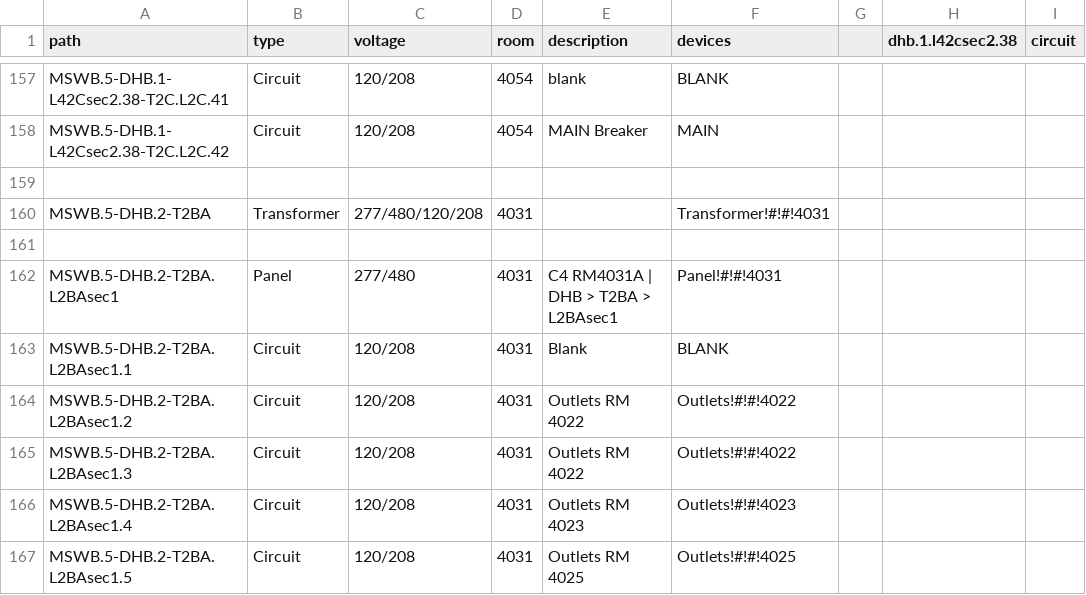
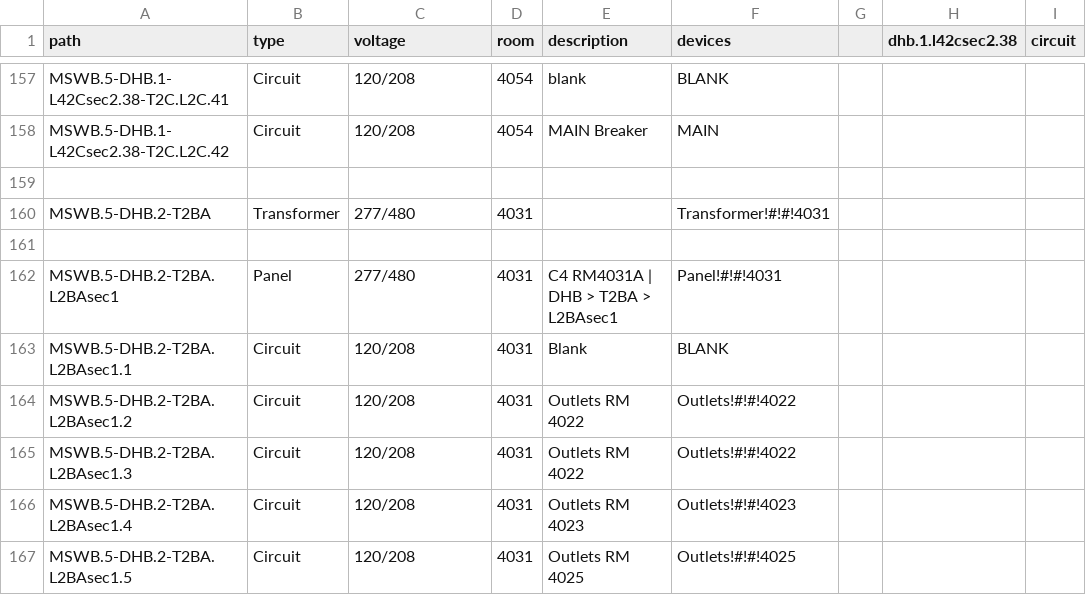
Before and after one commit to navkal/makeDb, a CSV file: ahs_pathways.csv, drawn as a sheet; only a part is shown, gaps mark what is left out; the diff names each change by its address in the sheet, - before the commit and + after, or states it on an @@ line.

```diff
--- a/ahs_pathways.csv
+++ b/ahs_pathways.csv
-C160 (voltage): 277/480/120/208
+C160 (voltage): 277/480
```
Also changed, not shown: bancroft_pathways.csv, demo_pathways.csv, 1 other file.
